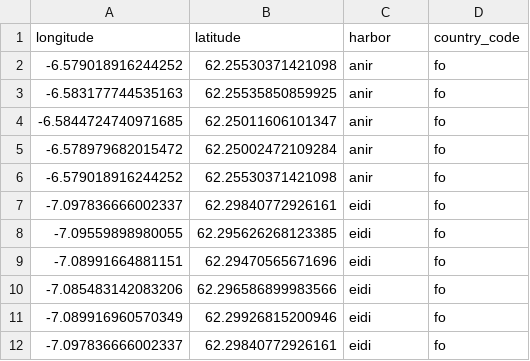
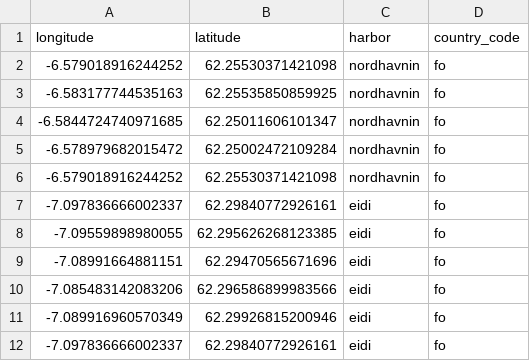
Before and after one commit to Rohtikot/fishfacts_toolbox, a CSV file: zones/harbors/one_file_zones/fo_harbors.csv, drawn as a sheet; only a part is shown.

Commit message:
Change name from "Anir" to "Nordhavnin"

```diff
--- a/zones/harbors/one_file_zones/fo_harbors.csv
+++ b/zones/harbors/one_file_zones/fo_harbors.csv
@@ -1,7 +1,7 @@
 longitude,latitude,harbor,country_code
--6.579018916244252,62.25530371421098,anir,fo
--6.583177744535163,62.25535850859925,anir,fo
--6.5844724740971685,62.25011606101347,anir,fo
--6.578979682015472,62.25002472109284,anir,fo
--6.579018916244252,62.25530371421098,anir,fo
+-6.579018916244252,62.25530371421098,nordhavnin,fo
+-6.583177744535163,62.25535850859925,nordhavnin,fo
+-6.5844724740971685,62.25011606101347,nordhavnin,fo
+-6.578979682015472,62.25002472109284,nordhavnin,fo
+-6.579018916244252,62.25530371421098,nordhavnin,fo
 -7.097836666002337,62.29840772926161,eidi,fo
```
Also changed, not shown: 2 other files.
